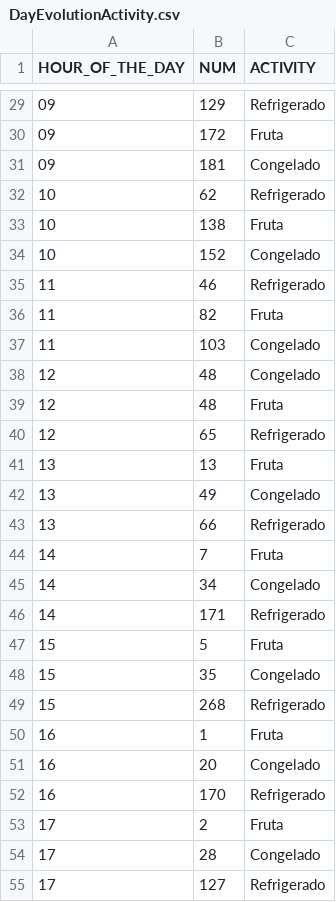
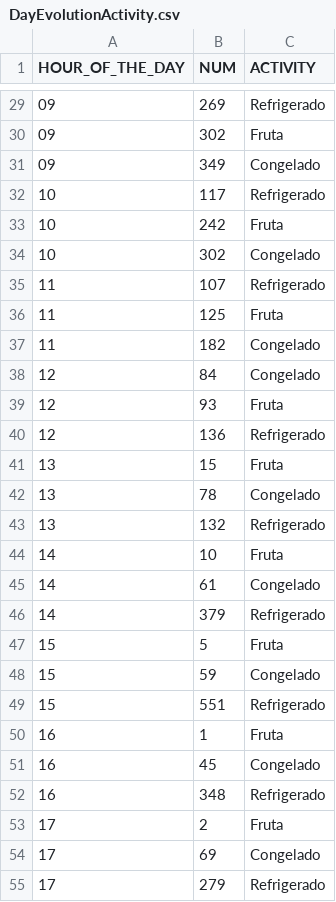
Before and after one commit to btabuenca/R-Statistical-Computing, a CSV file: Logistics/data/DayEvolutionActivity.csv, drawn as a sheet; only a part is shown, gaps mark what is left out; the diff covers the shown part only.

```diff
--- a/Logistics/data/DayEvolutionActivity.csv
+++ b/Logistics/data/DayEvolutionActivity.csv
@@ -29,27 +29,27 @@ HOUR_OF_THE_DAY,NUM,ACTIVITY
-09,129,Refrigerado
-09,172,Fruta
-09,181,Congelado
-10,62,Refrigerado
-10,138,Fruta
-10,152,Congelado
-11,46,Refrigerado
-11,82,Fruta
-11,103,Congelado
-12,48,Congelado
-12,48,Fruta
-12,65,Refrigerado
-13,13,Fruta
-13,49,Congelado
-13,66,Refrigerado
-14,7,Fruta
-14,34,Congelado
-14,171,Refrigerado
+09,269,Refrigerado
+09,302,Fruta
+09,349,Congelado
+10,117,Refrigerado
+10,242,Fruta
+10,302,Congelado
+11,107,Refrigerado
+11,125,Fruta
+11,182,Congelado
+12,84,Congelado
+12,93,Fruta
+12,136,Refrigerado
+13,15,Fruta
+13,78,Congelado
+13,132,Refrigerado
+14,10,Fruta
+14,61,Congelado
+14,379,Refrigerado
 15,5,Fruta
-15,35,Congelado
-15,268,Refrigerado
+15,59,Congelado
+15,551,Refrigerado
 16,1,Fruta
-16,20,Congelado
-16,170,Refrigerado
+16,45,Congelado
+16,348,Refrigerado
 17,2,Fruta
-17,28,Congelado
-17,127,Refrigerado
+17,69,Congelado
+17,279,Refrigerado
```
Also changed, not shown: 1 added row and 42 edited cells elsewhere in this file, Logistics/data/DayEvolutionAcceso.csv, Logistics/data/StatusProgress.csv, 22 other files.
